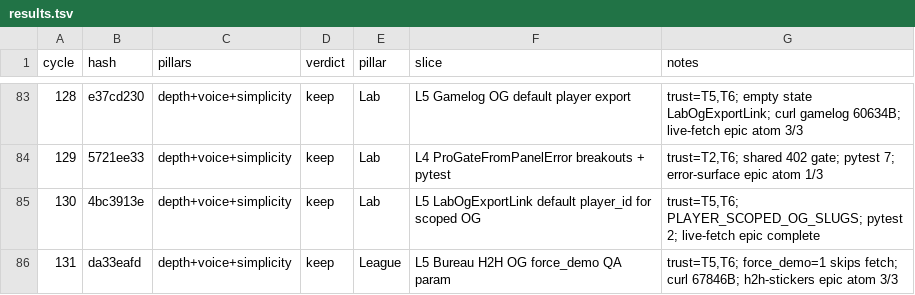
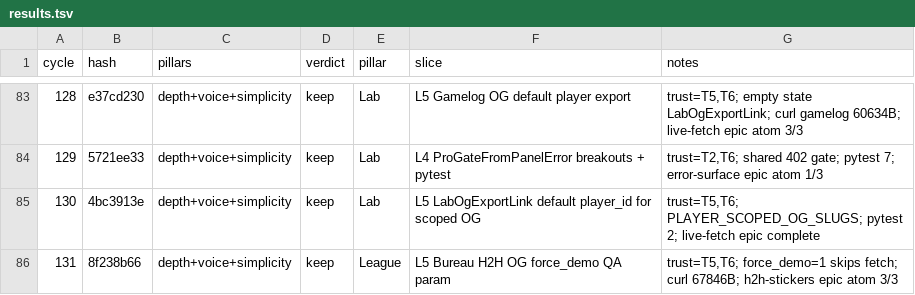
Before and after one commit to swaggerdagger987/razzle, a TSV file: docs/v2/results.tsv, drawn as a sheet; only a part is shown, gaps mark what is left out.

```diff
--- a/docs/v2/results.tsv
+++ b/docs/v2/results.tsv
@@ -85,2 +85,2 @@ cycle	hash	pillars	verdict	pillar	slice	notes
 130	4bc3913e	depth+voice+simplicity	keep	Lab	L5 LabOgExportLink default player_id for scoped OG	trust=T5,T6; PLAYER_SCOPED_OG_SLUGS; pytest 2; live-fetch epic complete
-131	da33eafd	depth+voice+simplicity	keep	League	L5 Bureau H2H OG force_demo QA param	trust=T5,T6; force_demo=1 skips fetch; curl 67846B; h2h-stickers epic atom 3/3
+131	8f238b66	depth+voice+simplicity	keep	League	L5 Bureau H2H OG force_demo QA param	trust=T5,T6; force_demo=1 skips fetch; curl 67846B; h2h-stickers epic atom 3/3
```
Also changed, not shown: 3 other files.
